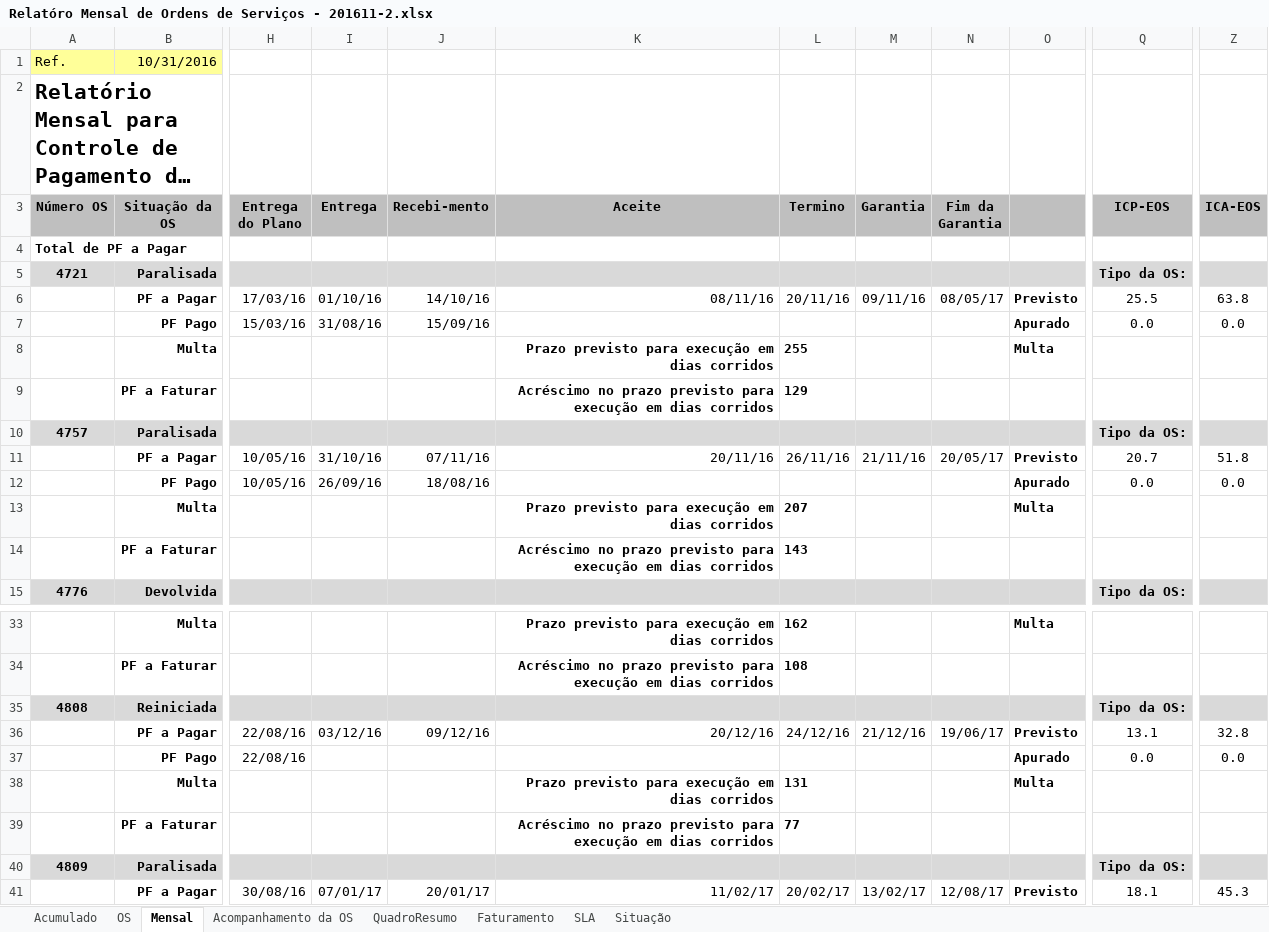
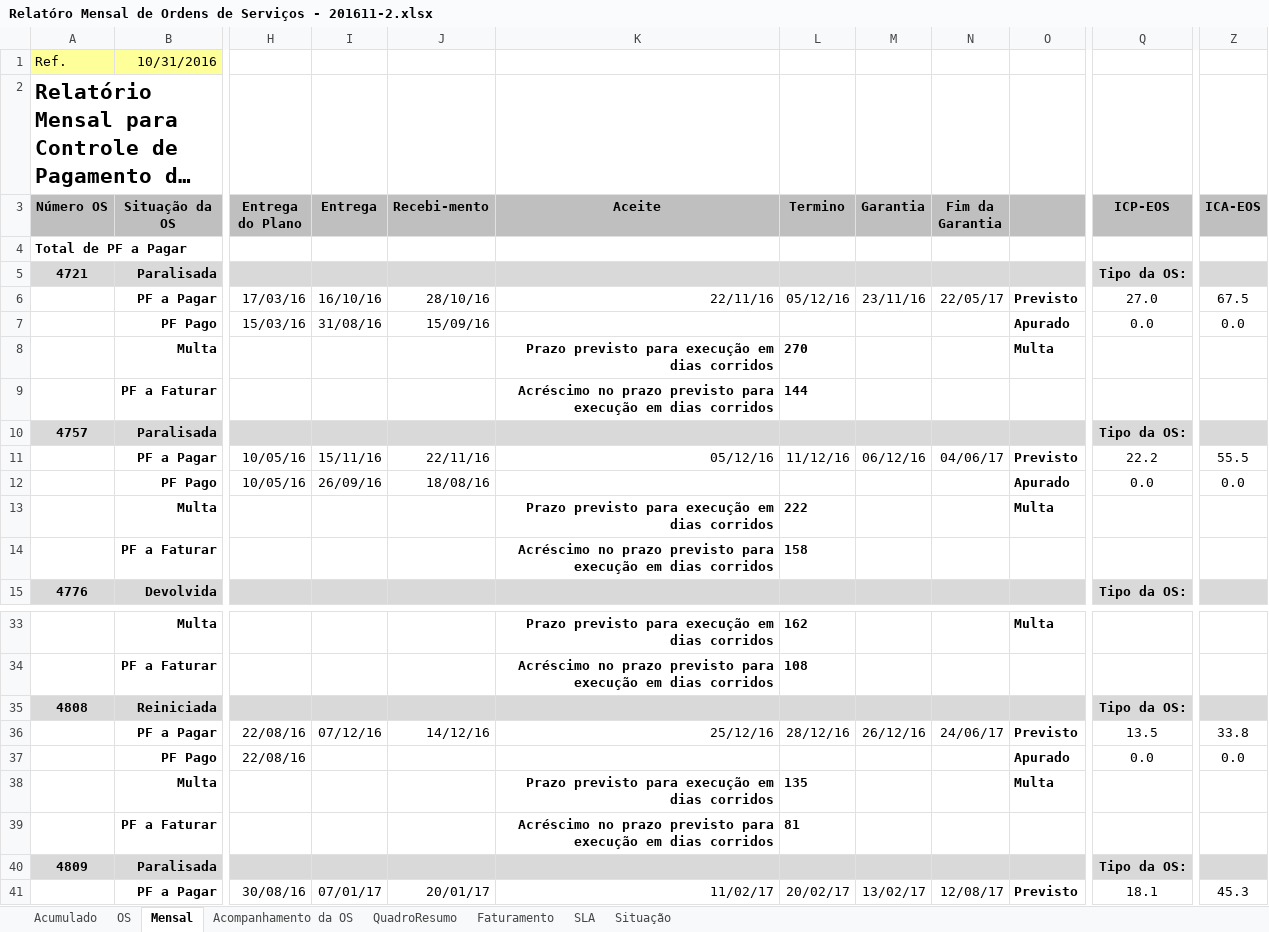
Before and after one commit to fredsilva/sistema, an Excel workbook: 00_GESTAO_GERAL/00_COMITE/04_RELATORIO_MENSAL/Relatóro Mensal de Ordens de Serviços - 201611-2.xlsx, sheet Mensal, drawn as a sheet; only a part is shown, gaps mark what is left out; long unchanged cells end in …; values as stored, in another font and other column widths than the file's, no borders; the diff covers the shown part only; the diff names each change by its address in the sheet, - before the commit and + after, or states it on an @@ line.

Commit message:
Atualização do Relatório Mensal de Pagamentos das OS - Ref. 2ª Quinzena de Nov/2016.

```diff
--- a/00_GESTAO_GERAL/00_COMITE/04_RELATORIO_MENSAL/Relatóro Mensal de Ordens de Serviços - 201611-2.xlsx (sheet Mensal)
+++ b/00_GESTAO_GERAL/00_COMITE/04_RELATORIO_MENSAL/Relatóro Mensal de Ordens de Serviços - 201611-2.xlsx (sheet Mensal)
-I6 (Entrega): 01/10/16
+I6 (Entrega): 16/10/16
-J6 (Recebi-mento): 14/10/16
+J6 (Recebi-mento): 28/10/16
-K6 (Aceite): 08/11/16
+K6 (Aceite): 22/11/16
-L6 (Termino): 20/11/16
+L6 (Termino): 05/12/16
-M6 (Garantia): 09/11/16
+M6 (Garantia): 23/11/16
-N6 (Fim da Garantia): 08/05/17
+N6 (Fim da Garantia): 22/05/17
-Q6 (ICP-EOS): 25.5
+Q6 (ICP-EOS): 27.0
-Z6 (ICA-EOS): 63.8
+Z6 (ICA-EOS): 67.5
-L8 (Termino): 255
+L8 (Termino): 270
-L9 (Termino): 129
+L9 (Termino): 144
-I11 (Entrega): 31/10/16
+I11 (Entrega): 15/11/16
-J11 (Recebi-mento): 07/11/16
+J11 (Recebi-mento): 22/11/16
-K11 (Aceite): 20/11/16
+K11 (Aceite): 05/12/16
-L11 (Termino): 26/11/16
+L11 (Termino): 11/12/16
-M11 (Garantia): 21/11/16
+M11 (Garantia): 06/12/16
-N11 (Fim da Garantia): 20/05/17
+N11 (Fim da Garantia): 04/06/17
-Q11 (ICP-EOS): 20.7
+Q11 (ICP-EOS): 22.2
-Z11 (ICA-EOS): 51.8
+Z11 (ICA-EOS): 55.5
-L13 (Termino): 207
+L13 (Termino): 222
-L14 (Termino): 143
+L14 (Termino): 158
-I36 (Entrega): 03/12/16
+I36 (Entrega): 07/12/16
-J36 (Recebi-mento): 09/12/16
+J36 (Recebi-mento): 14/12/16
-K36 (Aceite): 20/12/16
+K36 (Aceite): 25/12/16
-L36 (Termino): 24/12/16
+L36 (Termino): 28/12/16
-M36 (Garantia): 21/12/16
+M36 (Garantia): 26/12/16
-N36 (Fim da Garantia): 19/06/17
+N36 (Fim da Garantia): 24/06/17
-Q36 (ICP-EOS): 13.1
+Q36 (ICP-EOS): 13.5
-Z36 (ICA-EOS): 32.8
+Z36 (ICA-EOS): 33.8
-L38 (Termino): 131
+L38 (Termino): 135
-L39 (Termino): 77
+L39 (Termino): 81
```
Also changed, not shown: 20 edited cells elsewhere in this sheet, sheet Acompanhamento da OS, sheet OS, formulas that keep their value.
